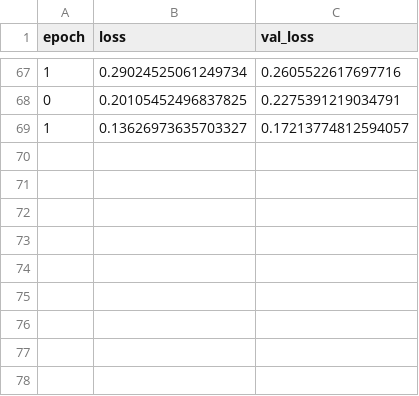
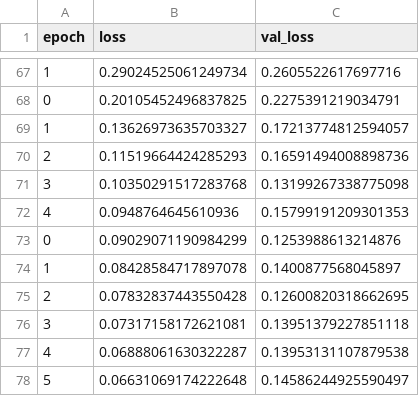
Before and after one commit to mariadias26/deep-wnet, a CSV file: log_unet.csv, drawn as a sheet; only a part is shown, gaps mark what is left out; the diff names each change by its address in the sheet, - before the commit and + after, or states it on an @@ line.

```diff
--- a/log_unet.csv
+++ b/log_unet.csv
+row 70: 2 | 0.11519664424285293 | 0.16591494008898736
+row 71: 3 | 0.10350291517283768 | 0.13199267338775098
+row 72: 4 | 0.0948764645610936 | 0.15799191209301353
+row 73: 0 | 0.09029071190984299 | 0.1253988613214876
+row 74: 1 | 0.08428584717897078 | 0.1400877568045897
+row 75: 2 | 0.07832837443550428 | 0.12600820318662695
+row 76: 3 | 0.07317158172621081 | 0.13951379227851118
+row 77: 4 | 0.06888061630322287 | 0.13953131107879538
+row 78: 5 | 0.06631069174222648 | 0.14586244925590497
```
Also changed, not shown: 6 other files.
